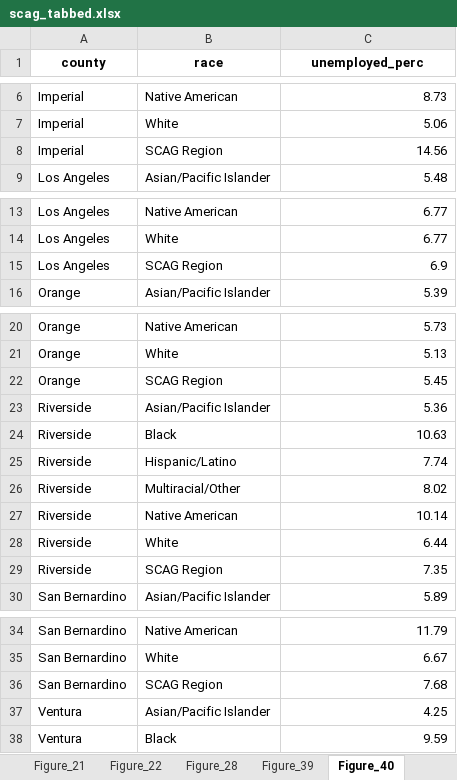
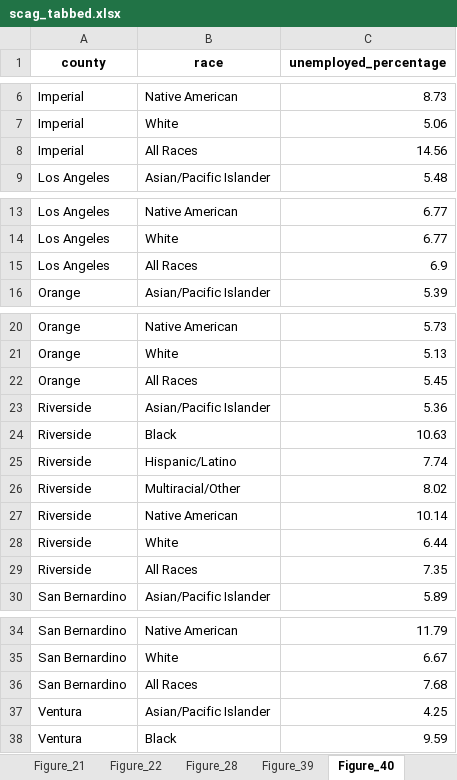
Before and after one commit to zcrowleyTheMark/zack_SCAG_data_task, an Excel workbook: output/scag_tabbed.xlsx, sheet Figure_40, drawn as a sheet; only a part is shown, gaps mark what is left out; values as stored, in another font and other column widths than the file's, no borders; the diff covers the shown part only; the diff names each change by its address in the sheet, - before the commit and + after, or states it on an @@ line.

```diff
--- a/output/scag_tabbed.xlsx (sheet Figure_40)
+++ b/output/scag_tabbed.xlsx (sheet Figure_40)
-C1: unemployed_perc
+C1: unemployed_percentage
-B8 (race): SCAG Region
+B8 (race): All Races
-B15 (race): SCAG Region
+B15 (race): All Races
-B22 (race): SCAG Region
+B22 (race): All Races
-B29 (race): SCAG Region
+B29 (race): All Races
-B36 (race): SCAG Region
+B36 (race): All Races
```
Also changed, not shown: 2 edited cells elsewhere in this sheet, sheet Education, sheet Poverty_HH, sheet Median_HH_Income, sheet Figure_7, sheet Figure_19, sheet Figure_21, 9 more sheets, 16 other files.
